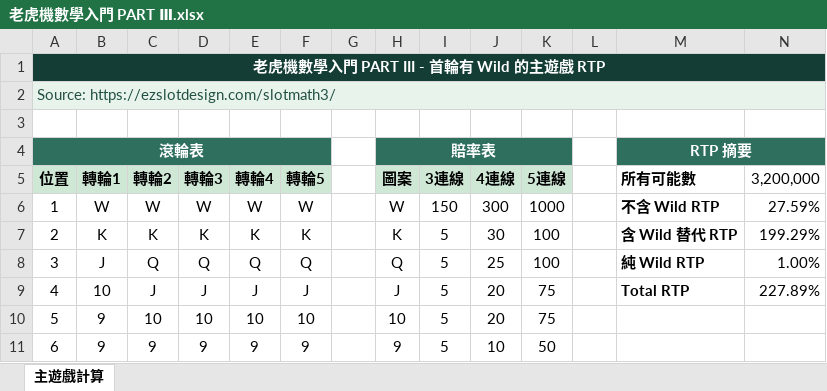
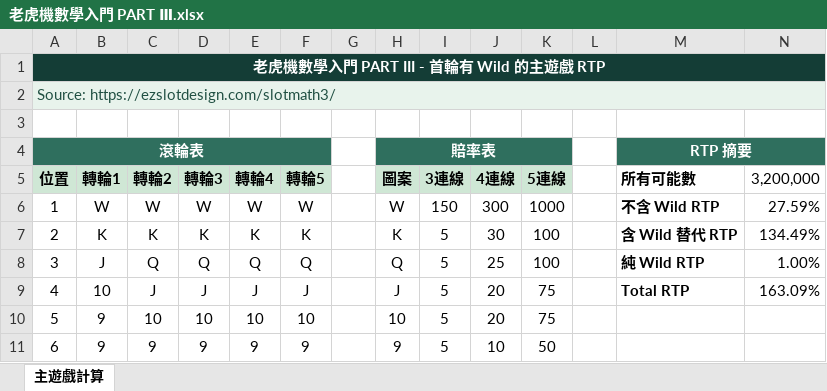
Before and after one commit to spencer18001/SlotDesign, an Excel workbook: 老虎機數學入門 PART Ⅲ.xlsx, sheet 主遊戲計算, drawn as a sheet; only a part is shown; values as stored, in another font and other column widths than the file's, no borders; the diff covers the shown part only; the diff names each change by its address in the sheet, - before the commit and + after, or states it on an @@ line.

```diff
--- a/老虎機數學入門 PART Ⅲ.xlsx (sheet 主遊戲計算)
+++ b/老虎機數學入門 PART Ⅲ.xlsx (sheet 主遊戲計算)
-N7: 199.29%
+N7: 134.49%
-N9: 227.89%
+N9: 163.09%
```
Also changed, not shown: 10 removed rows elsewhere in this sheet, formulas that keep their value.
